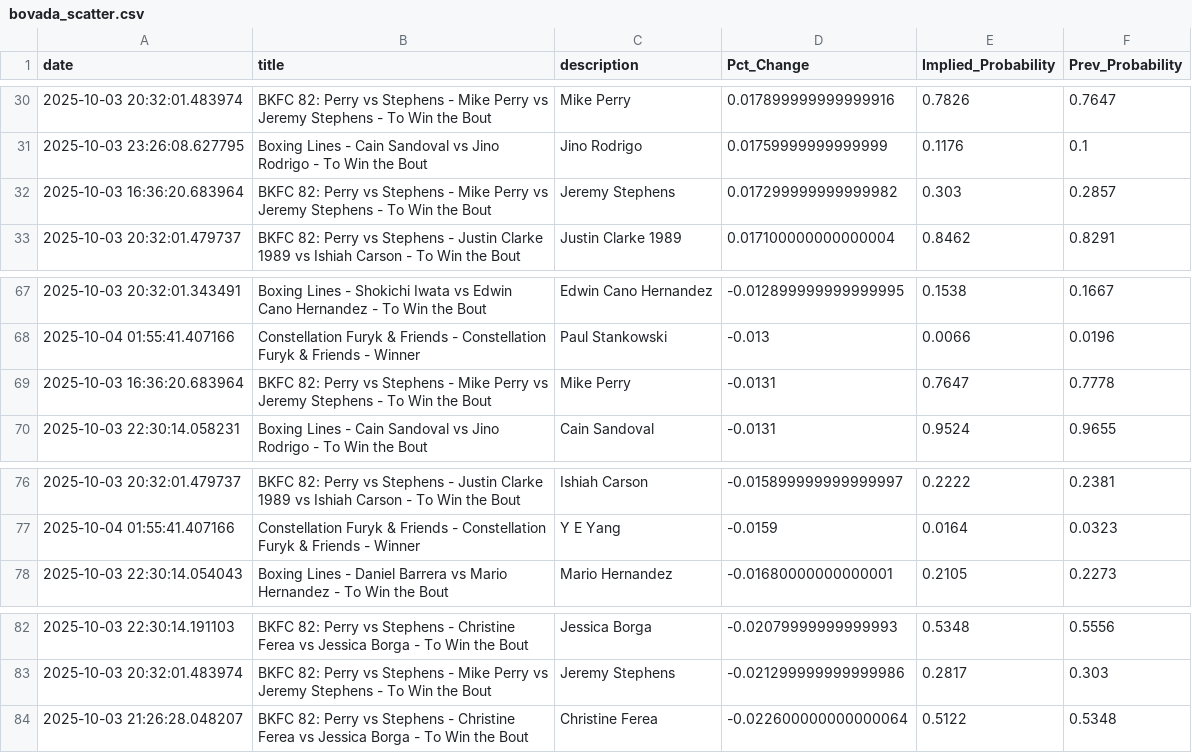
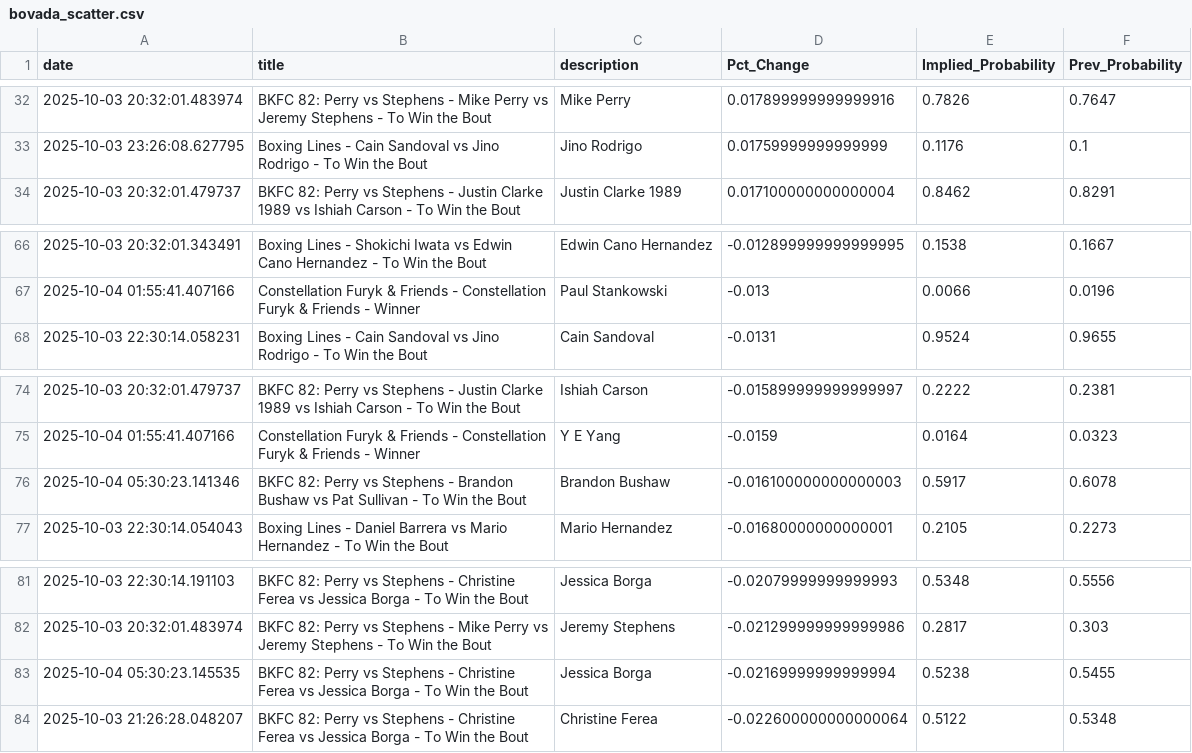
Before and after one commit to aaroncolesmith/bovada_data_1001, a CSV file: data/bovada_scatter.csv, drawn as a sheet; only a part is shown, gaps mark what is left out; the diff covers the shown part only.

```diff
--- a/data/bovada_scatter.csv
+++ b/data/bovada_scatter.csv
@@ -31,3 +33,2 @@ date,title,description,Pct_Change,Implied_Probability,Prev_Probability
 2025-10-03 23:26:08.627795,Boxing Lines - Cain Sandoval vs Jino Rodrigo - To Win the Bout,Jino Rodrigo,0.01759999999999999,0.1176,0.1
-2025-10-03 16:36:20.683964,BKFC 82: Perry vs Stephens - Mike Perry vs Jeremy Stephens - To Win the Bout,Jeremy Stephens,0.017299999999999982,0.303,0.2857
 2025-10-03 20:32:01.479737,BKFC 82: Perry vs Stephens - Justin Clarke 1989 vs Ishiah Carson - To Win the Bout,Justin Clarke 1989,0.017100000000000004,0.8462,0.8291
@@ -68,3 +67,2 @@ date,title,description,Pct_Change,Implied_Probability,Prev_Probability
 2025-10-04 01:55:41.407166,Constellation Furyk & Friends - Constellation Furyk & Friends - Winner,Paul Stankowski,-0.013,0.0066,0.0196
-2025-10-03 16:36:20.683964,BKFC 82: Perry vs Stephens - Mike Perry vs Jeremy Stephens - To Win the Bout,Mike Perry,-0.0131,0.7647,0.7778
 2025-10-03 22:30:14.058231,Boxing Lines - Cain Sandoval vs Jino Rodrigo - To Win the Bout,Cain Sandoval,-0.0131,0.9524,0.9655
@@ -77,2 +75,3 @@ date,title,description,Pct_Change,Implied_Probability,Prev_Probability
 2025-10-04 01:55:41.407166,Constellation Furyk & Friends - Constellation Furyk & Friends - Winner,Y E Yang,-0.0159,0.0164,0.0323
+2025-10-04 05:30:23.141346,BKFC 82: Perry vs Stephens - Brandon Bushaw vs Pat Sullivan - To Win the Bout,Brandon Bushaw,-0.016100000000000003,0.5917,0.6078
 2025-10-03 22:30:14.054043,Boxing Lines - Daniel Barrera vs Mario Hernandez - To Win the Bout,Mario Hernandez,-0.01680000000000001,0.2105,0.2273
@@ -83,2 +82,3 @@ date,title,description,Pct_Change,Implied_Probability,Prev_Probability
 2025-10-03 20:32:01.483974,BKFC 82: Perry vs Stephens - Mike Perry vs Jeremy Stephens - To Win the Bout,Jeremy Stephens,-0.021299999999999986,0.2817,0.303
+2025-10-04 05:30:23.145535,BKFC 82: Perry vs Stephens - Christine Ferea vs Jessica Borga - To Win the Bout,Jessica Borga,-0.02169999999999994,0.5238,0.5455
 2025-10-03 21:26:28.048207,BKFC 82: Perry vs Stephens - Christine Ferea vs Jessica Borga - To Win the Bout,Christine Ferea,-0.022600000000000064,0.5122,0.5348
```
Also changed, not shown: 3 added rows, 3 removed rows and 3 moved rows elsewhere in this file, 1 other file.
